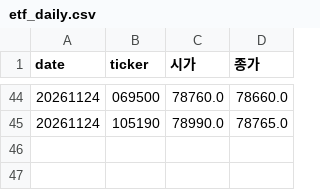
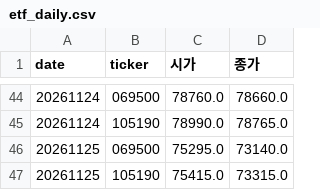
Before and after one commit to stanleyim/new, a CSV file: overnight_paper/etf_daily.csv, drawn as a sheet; only a part is shown, gaps mark what is left out.

```diff
--- a/overnight_paper/etf_daily.csv
+++ b/overnight_paper/etf_daily.csv
@@ -45 +45,3 @@ date,ticker,시가,종가
 20261124,105190,78990.0,78765.0
+20261125,069500,75295.0,73140.0
+20261125,105190,75415.0,73315.0
```
Also changed, not shown: overnight_paper/daily.csv, overnight_paper/trades.csv, 1 other file.
